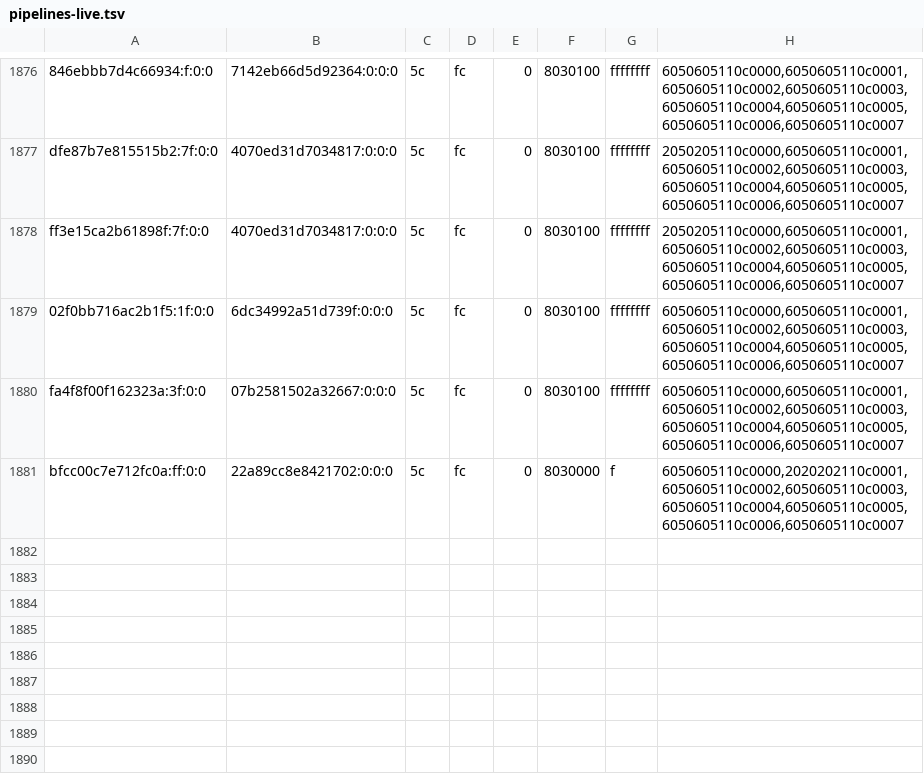
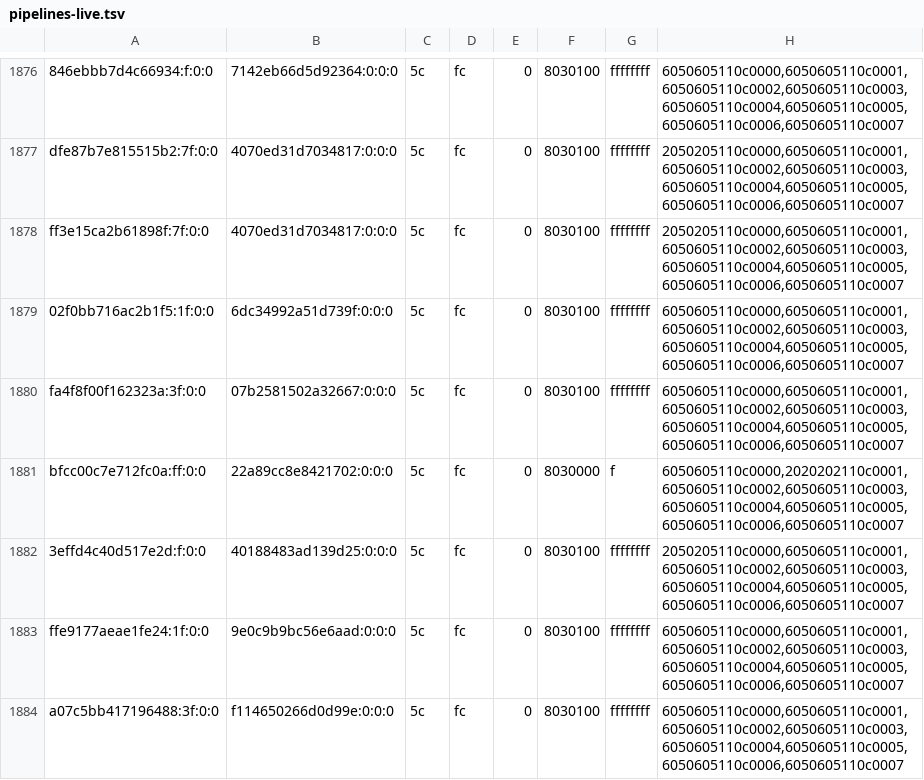
Before and after one commit to justr4mzi/mush8, a TSV file: smoke/39732404115/pipelines-live.tsv, drawn as a sheet; only a part is shown, gaps mark what is left out; the diff names each change by its address in the sheet, - before the commit and + after, or states it on an @@ line.

Commit message:
smoke logs 39732404115

```diff
--- a/smoke/39732404115/pipelines-live.tsv
+++ b/smoke/39732404115/pipelines-live.tsv
+row 1882: 3effd4c40d517e2d:f:0:0 | 40188483ad139d25:0:0:0 | 5c | fc | 0 | 8030100 | ffffffff | 2050205110c0000,6050605110c0001,6050605110c0002,6050605110c0003,6050605110c0004,6050605110c0005,6050605110c0006,6050605110c0007
+row 1883: ffe9177aeae1fe24:1f:0:0 | 9e0c9b9bc56e6aad:0:0:0 | 5c | fc | 0 | 8030100 | ffffffff | 6050605110c0000,6050605110c0001,6050605110c0002,6050605110c0003,6050605110c0004,6050605110c0005,6050605110c0006,6050605110c0007
+row 1884: a07c5bb417196488:3f:0:0 | f114650266d0d99e:0:0:0 | 5c | fc | 0 | 8030100 | ffffffff | 6050605110c0000,6050605110c0001,6050605110c0002,6050605110c0003,6050605110c0004,6050605110c0005,6050605110c0006,6050605110c0007
```
Also changed, not shown: 3 other files.
